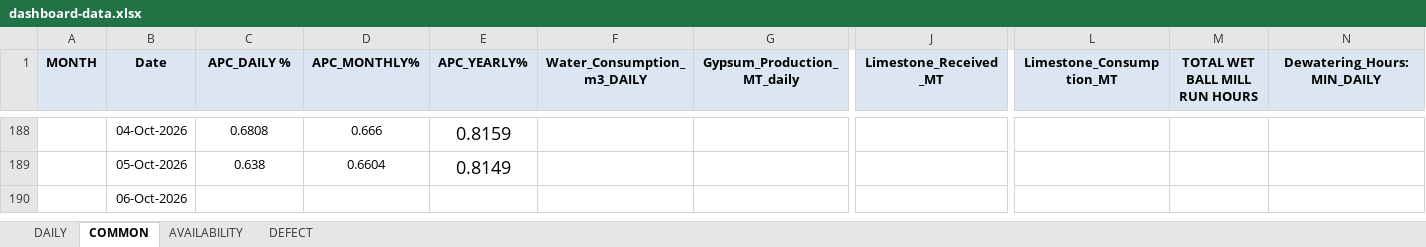
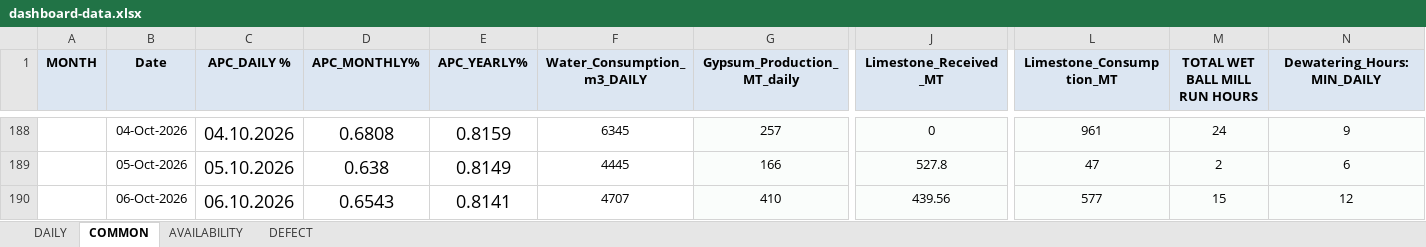
Before and after one commit to mridulkantibaruri98-hub/fgd-dashboard01, an Excel workbook: data/dashboard-data.xlsx, sheet COMMON, drawn as a sheet; only a part is shown, gaps mark what is left out; values as stored, in another font and other column widths than the file's, no borders; the diff covers the shown part only; the diff names each change by its address in the sheet, - before the commit and + after, or states it on an @@ line.

```diff
--- a/data/dashboard-data.xlsx (sheet COMMON)
+++ b/data/dashboard-data.xlsx (sheet COMMON)
@@ C188:D189 text size: larger @@
-C188 (APC_DAILY %): 0.6808
+C188 (APC_DAILY %): 04.10.2026
-D188 (APC_MONTHLY%): 0.666
+D188 (APC_MONTHLY%): 0.6808
-F188 (Water_Consumption_m3_DAILY): (empty)
+F188 (Water_Consumption_m3_DAILY): 6345
-G188:G190 fill: none
+G188:G190 fill: #FAFDFB
-G188 (Gypsum_Production_MT_daily): (empty)
+G188 (Gypsum_Production_MT_daily): 257
-J188:J190 fill: none
+J188:J190 fill: #FAFDFB
-J188 (Limestone_Received_MT): (empty)
+J188 (Limestone_Received_MT): 0
-L188:N190 fill: none
+L188:N190 fill: #FAFDFB
-L188 (Limestone_Consumption_MT): (empty)
+L188 (Limestone_Consumption_MT): 961
-M188 (TOTAL WET BALL MILL RUN HOURS): (empty)
+M188 (TOTAL WET BALL MILL RUN HOURS): 24
-N188 (Dewatering_Hours:MIN_DAILY): (empty)
+N188 (Dewatering_Hours:MIN_DAILY): 9
-C189 (APC_DAILY %): 0.638
+C189 (APC_DAILY %): 05.10.2026
-D189 (APC_MONTHLY%): 0.6604
+D189 (APC_MONTHLY%): 0.638
-F189 (Water_Consumption_m3_DAILY): (empty)
+F189 (Water_Consumption_m3_DAILY): 4445
-G189 (Gypsum_Production_MT_daily): (empty)
+G189 (Gypsum_Production_MT_daily): 166
-J189 (Limestone_Received_MT): (empty)
+J189 (Limestone_Received_MT): 527.8
-L189 (Limestone_Consumption_MT): (empty)
+L189 (Limestone_Consumption_MT): 47
-M189 (TOTAL WET BALL MILL RUN HOURS): (empty)
+M189 (TOTAL WET BALL MILL RUN HOURS): 2
-N189 (Dewatering_Hours:MIN_DAILY): (empty)
+N189 (Dewatering_Hours:MIN_DAILY): 6
-C190 (APC_DAILY %): (empty)
+C190 (APC_DAILY %): 06.10.2026
-D190 (APC_MONTHLY%): (empty)
+D190 (APC_MONTHLY%): 0.6543
-E190 (APC_YEARLY%): (empty)
+E190 (APC_YEARLY%): 0.8141
-F190 (Water_Consumption_m3_DAILY): (empty)
+F190 (Water_Consumption_m3_DAILY): 4707
-G190 (Gypsum_Production_MT_daily): (empty)
+G190 (Gypsum_Production_MT_daily): 410
-J190 (Limestone_Received_MT): (empty)
+J190 (Limestone_Received_MT): 439.56
-L190 (Limestone_Consumption_MT): (empty)
+L190 (Limestone_Consumption_MT): 577
-M190 (TOTAL WET BALL MILL RUN HOURS): (empty)
+M190 (TOTAL WET BALL MILL RUN HOURS): 15
-N190 (Dewatering_Hours:MIN_DAILY): (empty)
+N190 (Dewatering_Hours:MIN_DAILY): 12
```
Also changed, not shown: 69 edited cells, cell formats and merged cells elsewhere in this sheet, sheet AVAILABILITY, sheet DAILY, sheet DEFECT.
